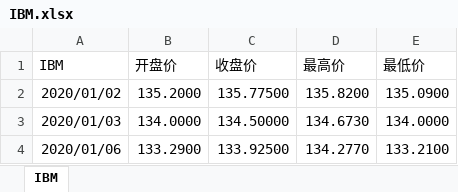
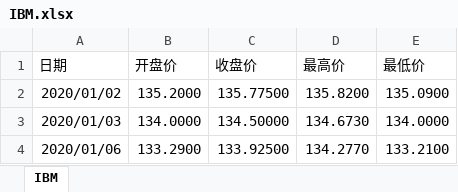
Before and after one commit to KakaWanYifan/financial-model-and-calculation, an Excel workbook: Chapter-1/Exercise-1/IBM.xlsx, sheet IBM, drawn as a sheet; only a part is shown; values as stored, in another font and other column widths than the file's, no borders; the diff names each change by its address in the sheet, - before the commit and + after, or states it on an @@ line.

```diff
--- a/Chapter-1/Exercise-1/IBM.xlsx (sheet IBM)
+++ b/Chapter-1/Exercise-1/IBM.xlsx (sheet IBM)
-A1: IBM
+A1: 日期
```
Also changed, not shown: 5 other files.
